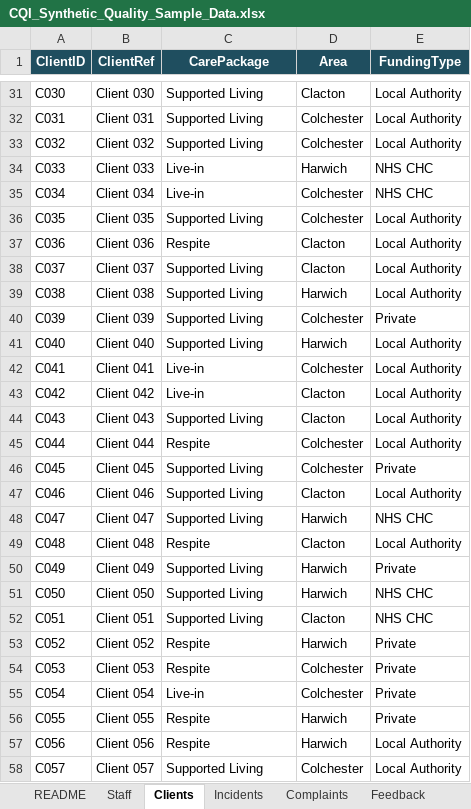
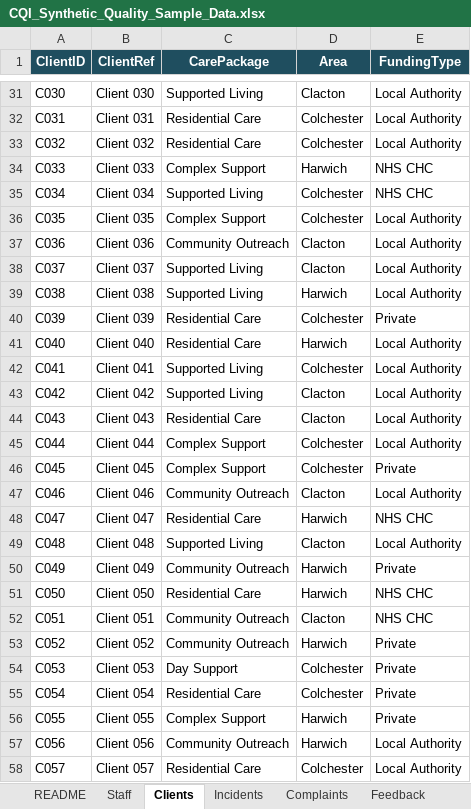
Before and after one commit to dju78/Care-Quality-Intelligence, an Excel workbook: CQI_Synthetic_Quality_Sample_Data.xlsx, sheet Clients, drawn as a sheet; only a part is shown, gaps mark what is left out; values as stored, in another font and other column widths than the file's, no borders; the diff covers the shown part only; the diff names each change by its address in the sheet, - before the commit and + after, or states it on an @@ line.

```diff
--- a/CQI_Synthetic_Quality_Sample_Data.xlsx (sheet Clients)
+++ b/CQI_Synthetic_Quality_Sample_Data.xlsx (sheet Clients)
-C32:C33 (CarePackage): Supported Living
+C32:C33 (CarePackage): Residential Care
-C34 (CarePackage): Live-in
+C34 (CarePackage): Complex Support
-C35 (CarePackage): Live-in
+C35 (CarePackage): Supported Living
-C36 (CarePackage): Supported Living
+C36 (CarePackage): Complex Support
-C37 (CarePackage): Respite
+C37 (CarePackage): Community Outreach
-C40:C41 (CarePackage): Supported Living
+C40:C41 (CarePackage): Residential Care
-C42:C43 (CarePackage): Live-in
+C42:C43 (CarePackage): Supported Living
-C44 (CarePackage): Supported Living
+C44 (CarePackage): Residential Care
-C45 (CarePackage): Respite
+C45 (CarePackage): Complex Support
-C46 (CarePackage): Supported Living
+C46 (CarePackage): Complex Support
-C47 (CarePackage): Supported Living
+C47 (CarePackage): Community Outreach
-C48 (CarePackage): Supported Living
+C48 (CarePackage): Residential Care
-C49 (CarePackage): Respite
+C49 (CarePackage): Supported Living
-C50 (CarePackage): Supported Living
+C50 (CarePackage): Community Outreach
-C51 (CarePackage): Supported Living
+C51 (CarePackage): Residential Care
-C52 (CarePackage): Supported Living
+C52 (CarePackage): Community Outreach
-C53 (CarePackage): Respite
+C53 (CarePackage): Community Outreach
-C54 (CarePackage): Respite
+C54 (CarePackage): Day Support
-C55 (CarePackage): Live-in
+C55 (CarePackage): Residential Care
-C56 (CarePackage): Respite
+C56 (CarePackage): Complex Support
-C57 (CarePackage): Respite
+C57 (CarePackage): Community Outreach
-C58 (CarePackage): Supported Living
+C58 (CarePackage): Residential Care
```
Also changed, not shown: 22 edited cells elsewhere in this sheet, 1 other file.
